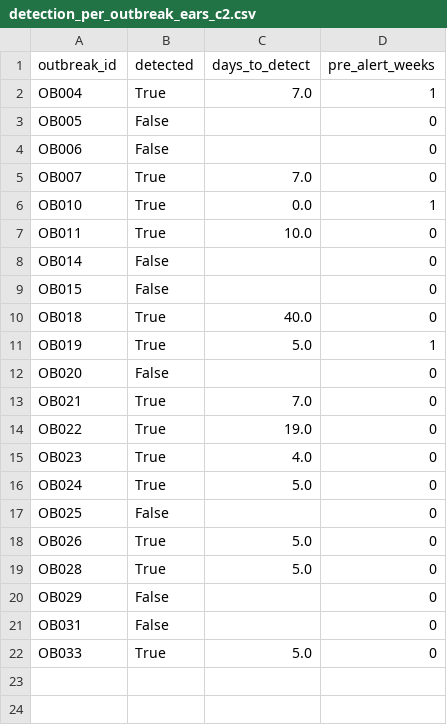
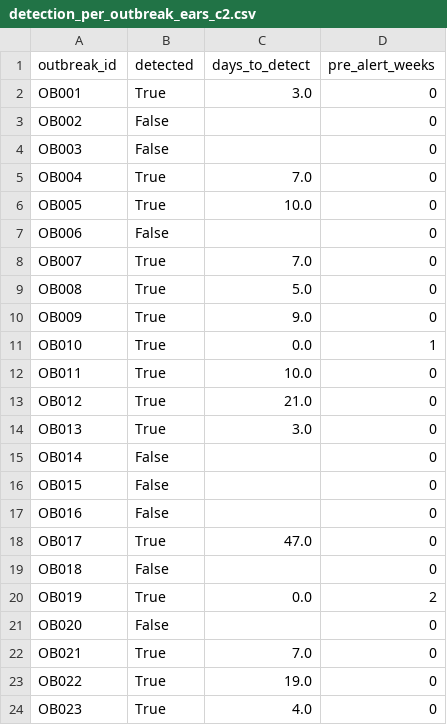
Before and after one commit to Walid-encore/episcope, a CSV file: docs/experiments/detection_per_outbreak_ears_c2.csv, drawn as a sheet; only a part is shown; the shorter side is filled out with more unchanged rows; the diff covers the shown part only.

```diff
--- a/docs/experiments/detection_per_outbreak_ears_c2.csv
+++ b/docs/experiments/detection_per_outbreak_ears_c2.csv
@@ -1,12 +1,21 @@
 outbreak_id,detected,days_to_detect,pre_alert_weeks
-OB004,True,7.0,1
-OB005,False,,0
+OB001,True,3.0,0
+OB002,False,,0
+OB003,False,,0
+OB004,True,7.0,0
+OB005,True,10.0,0
 OB006,False,,0
 OB007,True,7.0,0
+OB008,True,5.0,0
+OB009,True,9.0,0
 OB010,True,0.0,1
 OB011,True,10.0,0
+OB012,True,21.0,0
+OB013,True,3.0,0
 OB014,False,,0
 OB015,False,,0
-OB018,True,40.0,0
-OB019,True,5.0,1
+OB016,False,,0
+OB017,True,47.0,0
+OB018,False,,0
+OB019,True,0.0,2
 OB020,False,,0
```
Also changed, not shown: 4 added rows elsewhere in this file, docs/experiments/analytics_timing.csv, docs/experiments/detection_artefact_check_cusum.csv, 13 other files.
